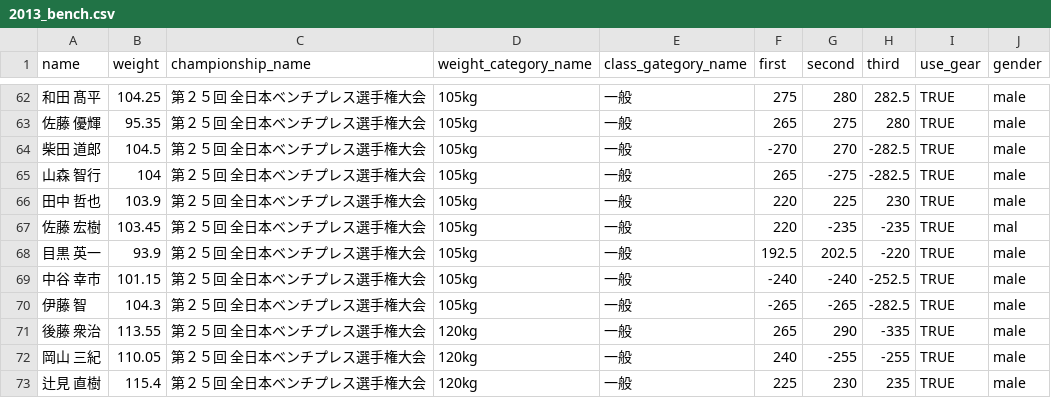
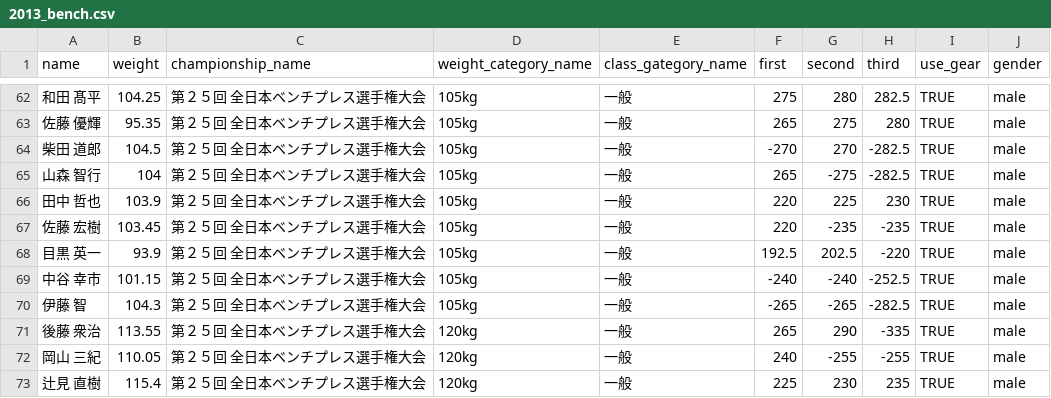
Before and after one commit to masayukioguni/jpa_database, a CSV file: 2013_bench.csv, drawn as a sheet; only a part is shown, gaps mark what is left out.

```diff
--- a/2013_bench.csv
+++ b/2013_bench.csv
@@ -66,3 +66,3 @@ name,weight,championship_name,weight_category_name,class_gategory_name,first,sec
 田中 哲也,103.9,第２５回 全日本ベンチプレス選手権大会,105kg,一般,220,225,230,TRUE,male
-佐藤 宏樹,103.45,第２５回 全日本ベンチプレス選手権大会,105kg,一般,220,-235,-235,TRUE,mal
+佐藤 宏樹,103.45,第２５回 全日本ベンチプレス選手権大会,105kg,一般,220,-235,-235,TRUE,male
 目黒 英一,93.9,第２５回 全日本ベンチプレス選手権大会,105kg,一般,192.5,202.5,-220,TRUE,male
```
Also changed, not shown: 1 other file.
